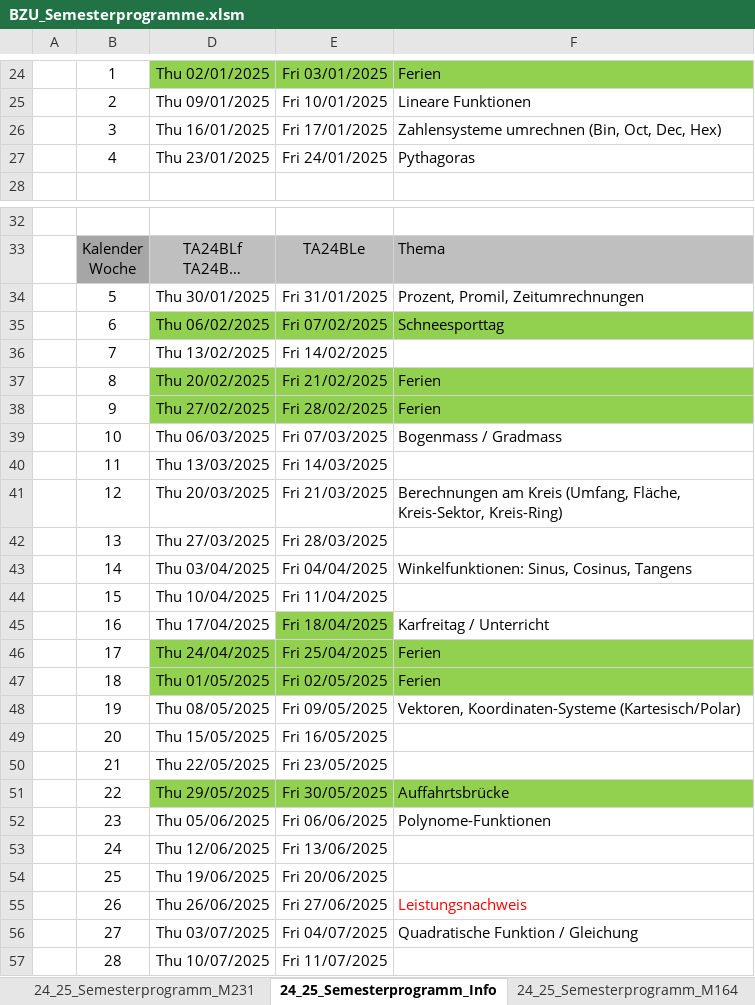
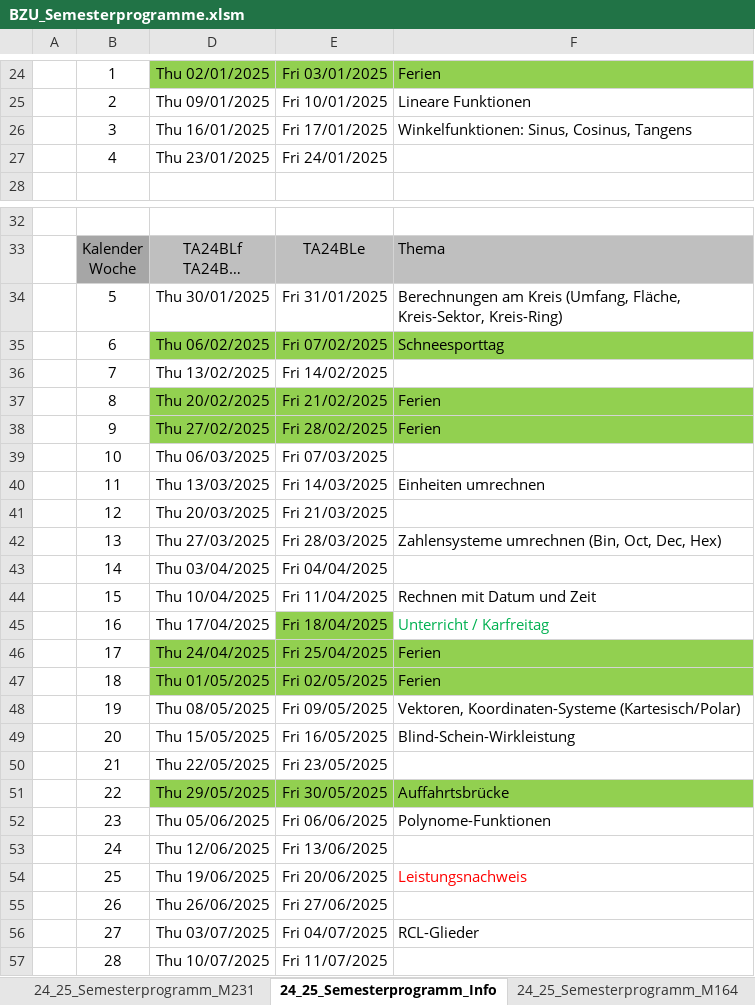
Before and after one commit to walter-rothlin/Source-Code, an Excel workbook: SchulungsUnterlagen/Semesterprogramme/BZU_Semesterprogramme.xlsm, sheet 24_25_Semesterprogramm_Info, drawn as a sheet; only a part is shown, gaps mark what is left out; long unchanged cells end in …; values as stored, in another font and other column widths than the file's, no borders; the diff names each change by its address in the sheet, - before the commit and + after, or states it on an @@ line.

```diff
--- a/SchulungsUnterlagen/Semesterprogramme/BZU_Semesterprogramme.xlsm (sheet 24_25_Semesterprogramm_Info)
+++ b/SchulungsUnterlagen/Semesterprogramme/BZU_Semesterprogramme.xlsm (sheet 24_25_Semesterprogramm_Info)
-F26: Zahlensysteme umrechnen (Bin, Oct, Dec, Hex)
+F26: Winkelfunktionen: Sinus, Cosinus, Tangens
-F27: Pythagoras
+F27: (empty)
-F34: Prozent, Promil, Zeitumrechnungen
+F34: Berechnungen am Kreis (Umfang, Fläche, Kreis-Sektor, Kreis-Ring)
-F39: Bogenmass / Gradmass
+F39: (empty)
-F40: (empty)
+F40: Einheiten umrechnen
-F41: Berechnungen am Kreis (Umfang, Fläche, Kreis-Sektor, Kreis-Ring)
+F41: (empty)
-F42: (empty)
+F42: Zahlensysteme umrechnen (Bin, Oct, Dec, Hex)
-F43: Winkelfunktionen: Sinus, Cosinus, Tangens
+F43: (empty)
-F44: (empty)
+F44: Rechnen mit Datum und Zeit
-F45: Karfreitag / Unterricht
+F45: Unterricht / Karfreitag
-F45 text colour: black
+F45 text colour: #00B050
-F49: (empty)
+F49: Blind-Schein-Wirkleistung
-F54: (empty)
+F54: Leistungsnachweis
-F55: Leistungsnachweis
+F55: (empty)
-F56: Quadratische Funktion / Gleichung
+F56: RCL-Glieder
```
Also changed, not shown: 1 other file.
